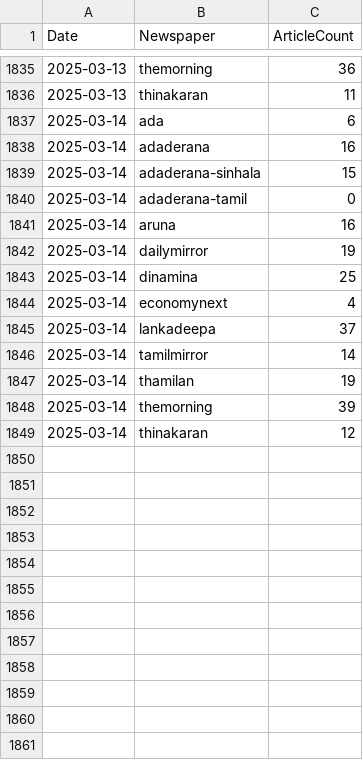
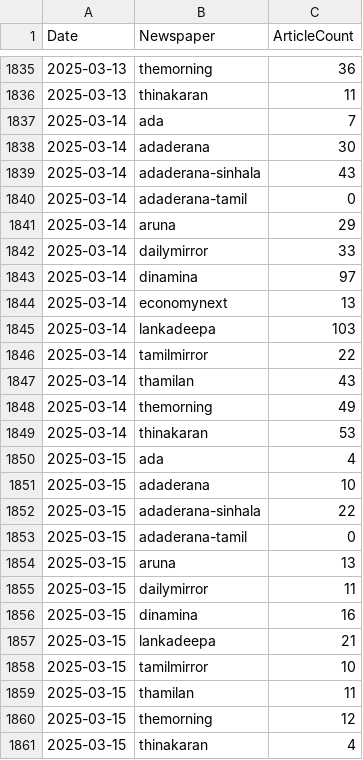
Before and after one commit to itscharukadeshan/sl_news_archive_data, a CSV file: archive/news_article_counts.csv, drawn as a sheet; only a part is shown, gaps mark what is left out.

Commit message:
feat✨: Add articles at 2025-03-15-13-35

```diff
--- a/archive/news_article_counts.csv
+++ b/archive/news_article_counts.csv
@@ -1836,14 +1836,26 @@ Date,Newspaper,ArticleCount
 2025-03-13,thinakaran,11
-2025-03-14,ada,6
-2025-03-14,adaderana,16
-2025-03-14,adaderana-sinhala,15
+2025-03-14,ada,7
+2025-03-14,adaderana,30
+2025-03-14,adaderana-sinhala,43
 2025-03-14,adaderana-tamil,0
-2025-03-14,aruna,16
-2025-03-14,dailymirror,19
-2025-03-14,dinamina,25
-2025-03-14,economynext,4
-2025-03-14,lankadeepa,37
-2025-03-14,tamilmirror,14
-2025-03-14,thamilan,19
-2025-03-14,themorning,39
-2025-03-14,thinakaran,12
+2025-03-14,aruna,29
+2025-03-14,dailymirror,33
+2025-03-14,dinamina,97
+2025-03-14,economynext,13
+2025-03-14,lankadeepa,103
+2025-03-14,tamilmirror,22
+2025-03-14,thamilan,43
+2025-03-14,themorning,49
+2025-03-14,thinakaran,53
+2025-03-15,ada,4
+2025-03-15,adaderana,10
+2025-03-15,adaderana-sinhala,22
+2025-03-15,adaderana-tamil,0
+2025-03-15,aruna,13
+2025-03-15,dailymirror,11
+2025-03-15,dinamina,16
+2025-03-15,lankadeepa,21
+2025-03-15,tamilmirror,10
+2025-03-15,thamilan,11
+2025-03-15,themorning,12
+2025-03-15,thinakaran,4
```
Also changed, not shown: 59 other files.
